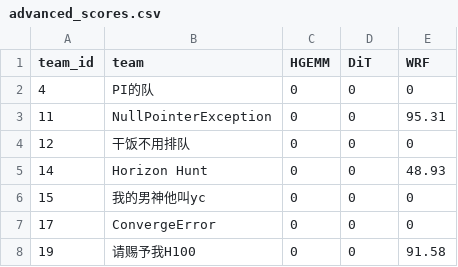
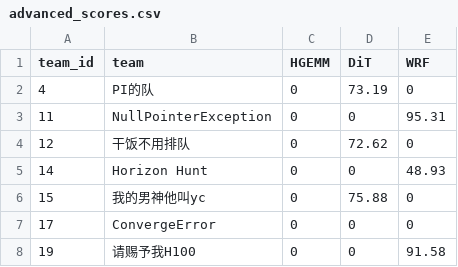
Before and after one commit to Handicraft-Computing-Team/sustcsc-doc, a CSV file: public/scores/advanced_scores.csv, drawn as a sheet.

Commit message:
update second round scores.

```diff
--- a/public/scores/advanced_scores.csv
+++ b/public/scores/advanced_scores.csv
@@ -1,7 +1,7 @@
 team_id,team,HGEMM,DiT,WRF
-4,PI的队,0,0,0
+4,PI的队,0,73.19,0
 11,NullPointerException,0,0,95.31
-12,干饭不用排队,0,0,0
+12,干饭不用排队,0,72.62,0
 14,Horizon Hunt,0,0,48.93
-15,我的男神他叫yc,0,0,0
+15,我的男神他叫yc,0,75.88,0
 17,ConvergeError,0,0,0
```
Also changed, not shown: public/scores/basic_scores.csv, 1 other file.
